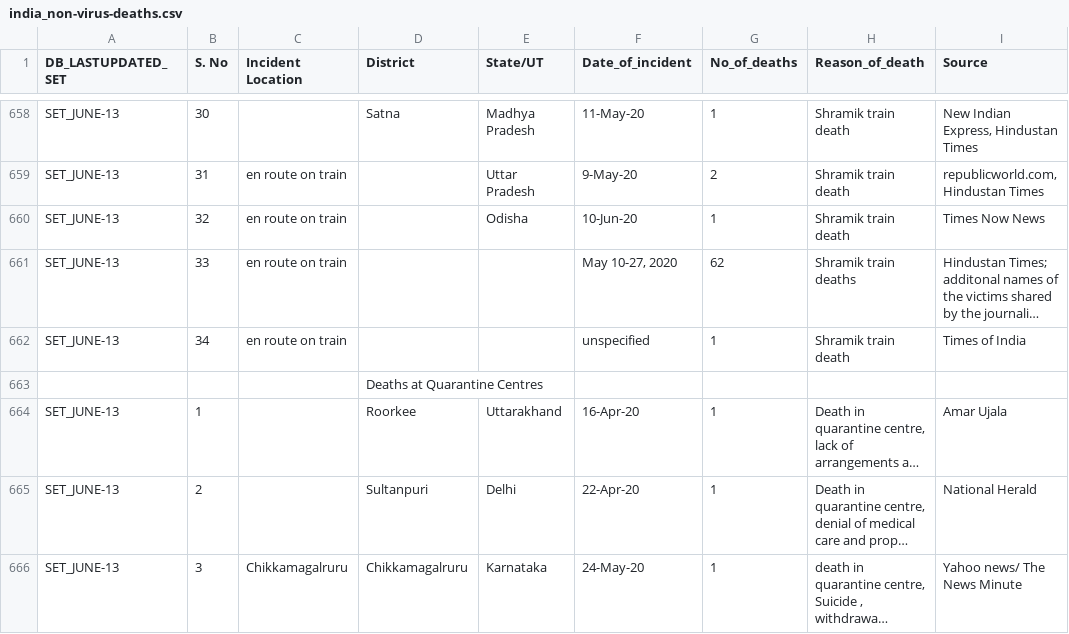
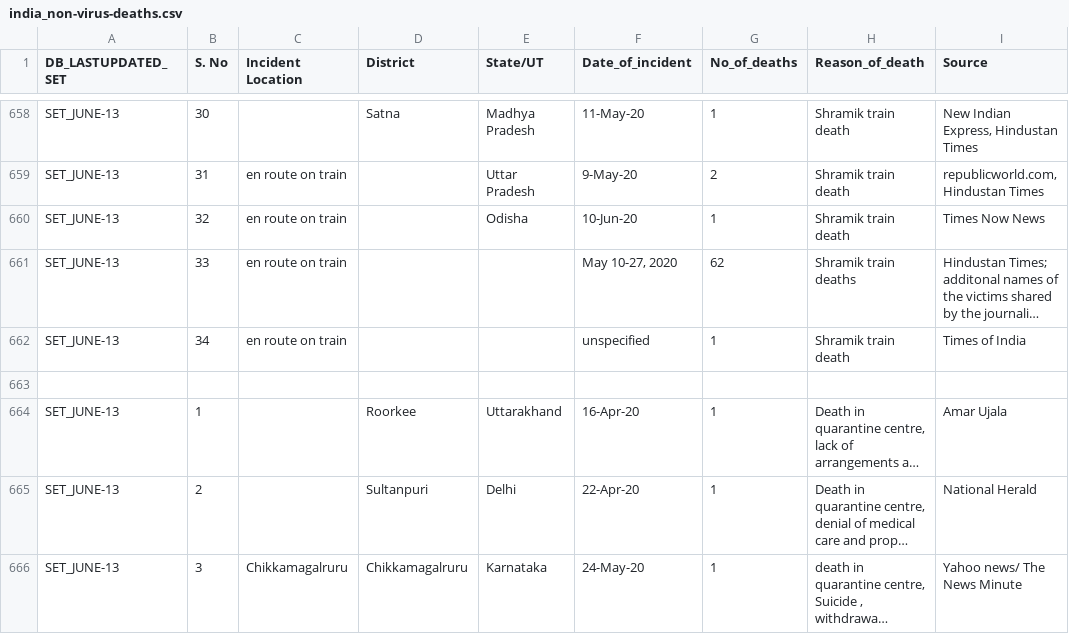
Before and after one commit to theonlyanish/FIT3179-Assig2, a CSV file: data/india_non-virus-deaths.csv, drawn as a sheet; only a part is shown, gaps mark what is left out; long unchanged cells end in …; the diff names each change by its address in the sheet, - before the commit and + after, or states it on an @@ line.

```diff
--- a/data/india_non-virus-deaths.csv
+++ b/data/india_non-virus-deaths.csv
-D663 (District): Deaths at Quarantine Centres
+D663 (District): (empty)
```
Also changed, not shown: 4 other files.
